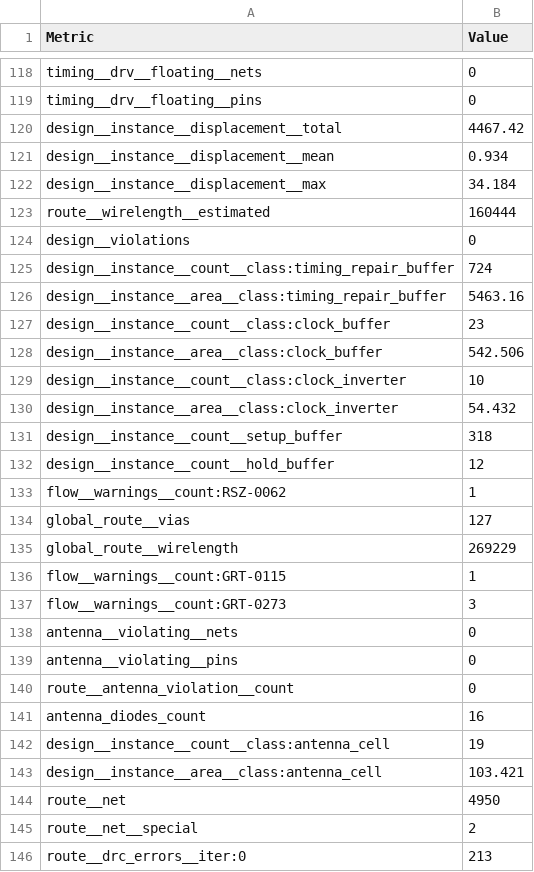
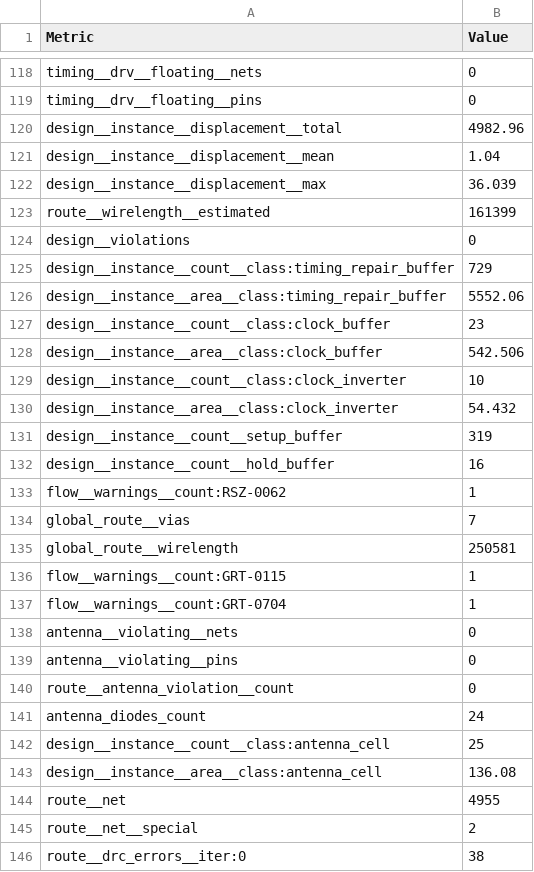
Before and after one commit to Asma-Mohsin/MLFPGA_engine, a CSV file: ip/psum_sram/final/metrics.csv, drawn as a sheet; only a part is shown, gaps mark what is left out; the diff covers the shown part only.

Commit message:
psum sram with power ring

```diff
--- a/ip/psum_sram/final/metrics.csv
+++ b/ip/psum_sram/final/metrics.csv
@@ -119,9 +119,9 @@ timing__drv__floating__nets,0
 timing__drv__floating__pins,0
-design__instance__displacement__total,4467.42
-design__instance__displacement__mean,0.934
-design__instance__displacement__max,34.184
-route__wirelength__estimated,160444
+design__instance__displacement__total,4982.96
+design__instance__displacement__mean,1.04
+design__instance__displacement__max,36.039
+route__wirelength__estimated,161399
 design__violations,0
-design__instance__count__class:timing_repair_buffer,724
-design__instance__area__class:timing_repair_buffer,5463.16
+design__instance__count__class:timing_repair_buffer,729
+design__instance__area__class:timing_repair_buffer,5552.06
 design__instance__count__class:clock_buffer,23
@@ -130,9 +130,9 @@ design__instance__count__class:clock_inverter,10
 design__instance__area__class:clock_inverter,54.432
-design__instance__count__setup_buffer,318
-design__instance__count__hold_buffer,12
+design__instance__count__setup_buffer,319
+design__instance__count__hold_buffer,16
 flow__warnings__count:RSZ-0062,1
-global_route__vias,127
-global_route__wirelength,269229
+global_route__vias,7
+global_route__wirelength,250581
 flow__warnings__count:GRT-0115,1
-flow__warnings__count:GRT-0273,3
+flow__warnings__count:GRT-0704,1
 antenna__violating__nets,0
@@ -140,7 +140,7 @@ antenna__violating__pins,0
 route__antenna_violation__count,0
-antenna_diodes_count,16
-design__instance__count__class:antenna_cell,19
-design__instance__area__class:antenna_cell,103.421
-route__net,4950
+antenna_diodes_count,24
+design__instance__count__class:antenna_cell,25
+design__instance__area__class:antenna_cell,136.08
+route__net,4955
 route__net__special,2
-route__drc_errors__iter:0,213
+route__drc_errors__iter:0,38
```
Also changed, not shown: 5 removed rows and 91 edited cells elsewhere in this file, 22 other files.
